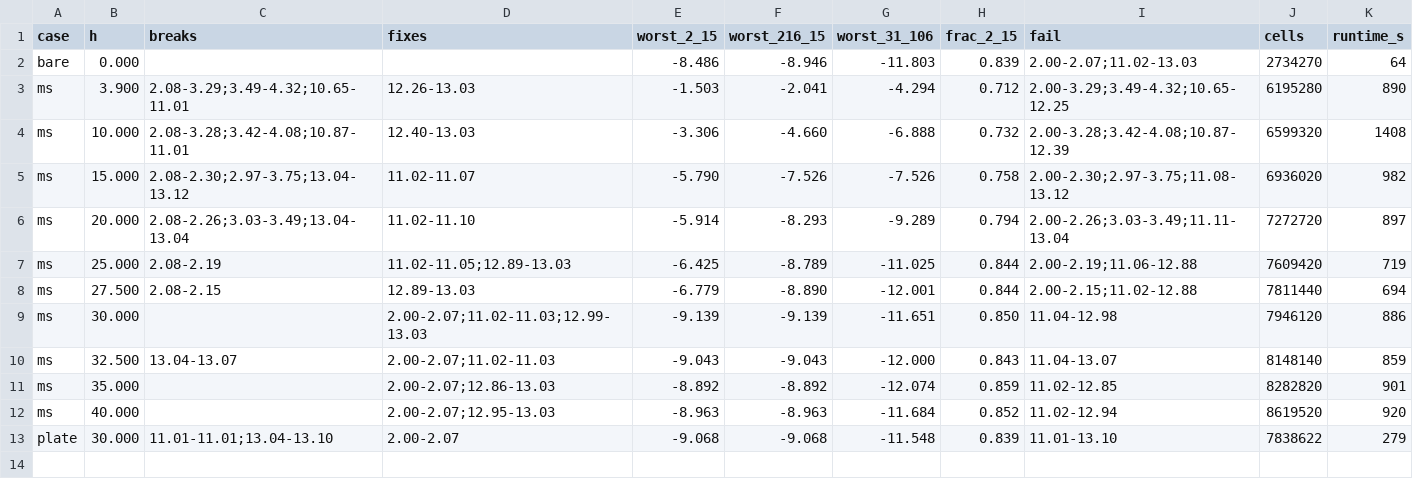
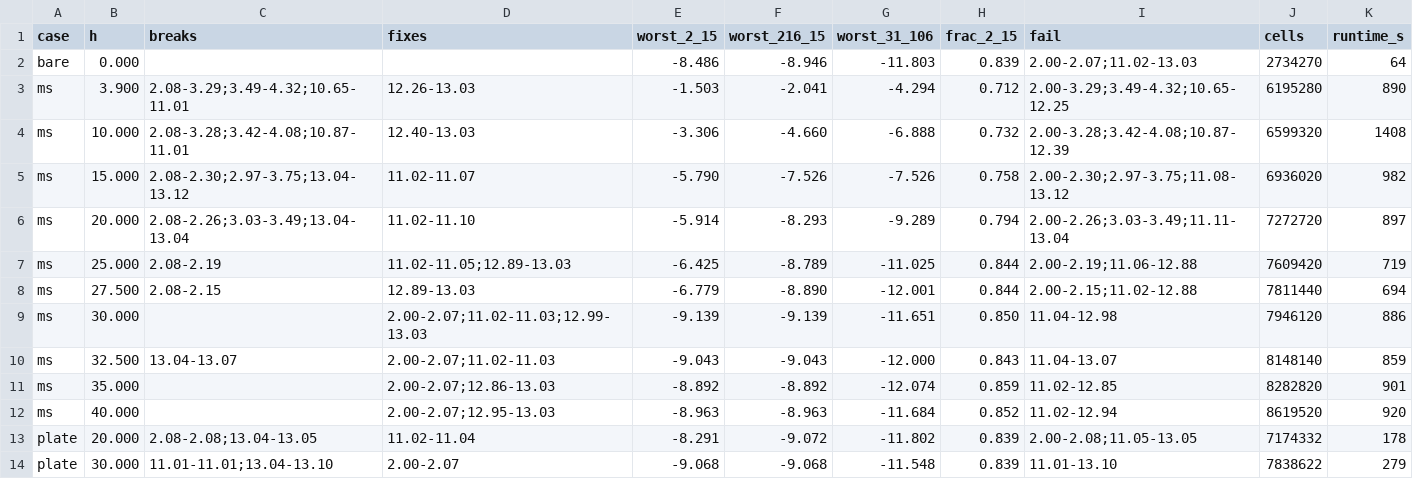
Before and after one commit to Ezed9/fyp-mimo-antenna-metasurface, a CSV file: simulation/results/figures/gap_sweep_summary.csv, drawn as a sheet; the diff names each change by its address in the sheet, - before the commit and + after, or states it on an @@ line.

```diff
--- a/simulation/results/figures/gap_sweep_summary.csv
+++ b/simulation/results/figures/gap_sweep_summary.csv
+row 13: plate | 20.000 | 2.08-2.08;13.04-13.05 | 11.02-11.04 | -8.291 | -9.072 | -11.802 | 0.839 | 2.00-2.08;11.05-13.05 | 7174332 | 178
```
Also changed, not shown: 5 other files.
